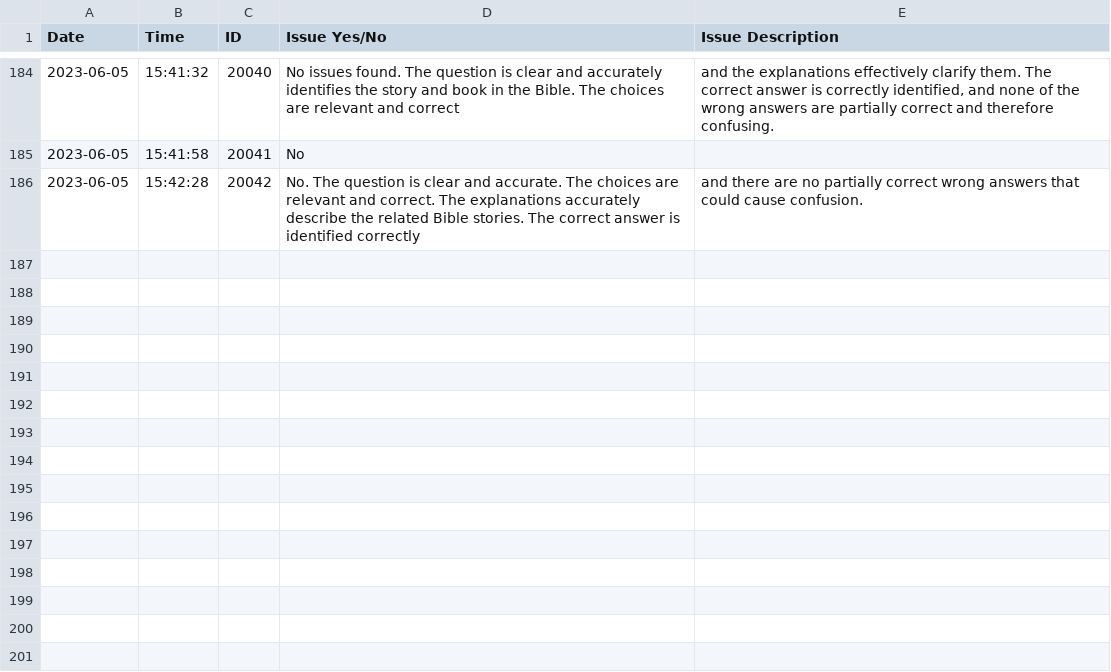
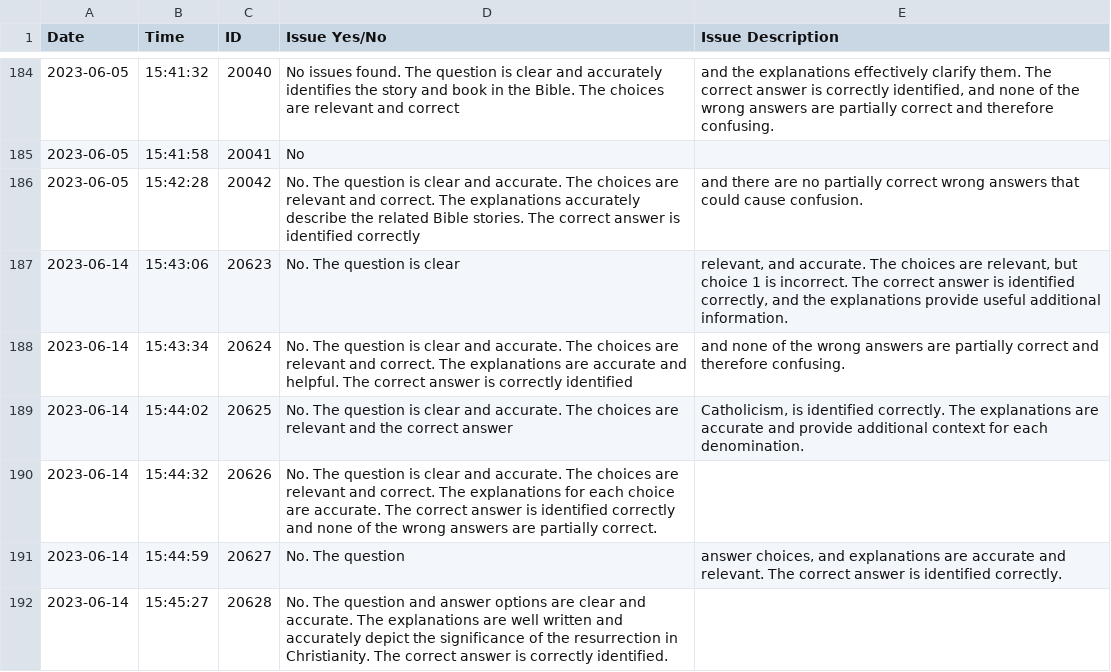
Before and after one commit to mountee32/explainit, a CSV file: question-checks.csv, drawn as a sheet; only a part is shown, gaps mark what is left out; the diff names each change by its address in the sheet, - before the commit and + after, or states it on an @@ line.

```diff
--- a/question-checks.csv
+++ b/question-checks.csv
+row 187: 2023-06-14 | 15:43:06 | 20623 | No. The question is clear | relevant, and accurate. The choices are relevant, but choice 1 is incorrect. The correct answer is identified correctly, and the explanations provide useful additional information.
+row 188: 2023-06-14 | 15:43:34 | 20624 | No. The question is clear and accurate. The choices are relevant and correct. The explanations are accurate and helpful. The correct answer is correctly identified | and none of the wrong answers are partially correct and therefore confusing.
+row 189: 2023-06-14 | 15:44:02 | 20625 | No. The question is clear and accurate. The choices are relevant and the correct answer | Catholicism, is identified correctly. The explanations are accurate and provide additional context for each denomination.
+row 190: 2023-06-14 | 15:44:32 | 20626 | No. The question is clear and accurate. The choices are relevant and correct. The explanations for each choice are accurate. The correct answer is identified correctly and none of the wrong answers are partially correct.
+row 191: 2023-06-14 | 15:44:59 | 20627 | No. The question | answer choices, and explanations are accurate and relevant. The correct answer is identified correctly.
+row 192: 2023-06-14 | 15:45:27 | 20628 | No. The question and answer options are clear and accurate. The explanations are well written and accurately depict the significance of the resurrection in Christianity. The correct answer is correctly identified.
```
Also changed, not shown: 3 other files.
